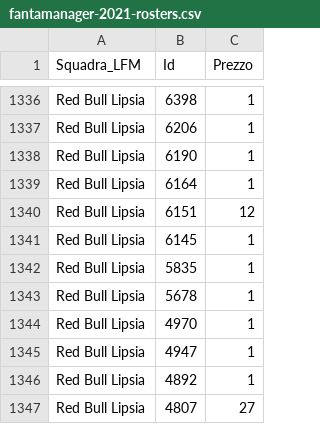
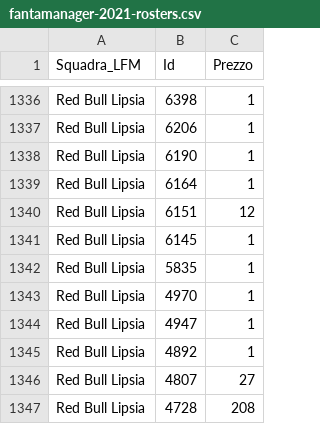
Before and after one commit to boo99ooq/LFM, a CSV file: fantamanager-2021-rosters.csv, drawn as a sheet; only a part is shown, gaps mark what is left out; the shorter side is filled out with more unchanged rows; the diff names each change by its address in the sheet, - before the commit and + after, or states it on an @@ line.

Commit message:
Rimozione Holm

```diff
--- a/fantamanager-2021-rosters.csv
+++ b/fantamanager-2021-rosters.csv
-row 1343: Red Bull Lipsia | 5678 | 1
```
